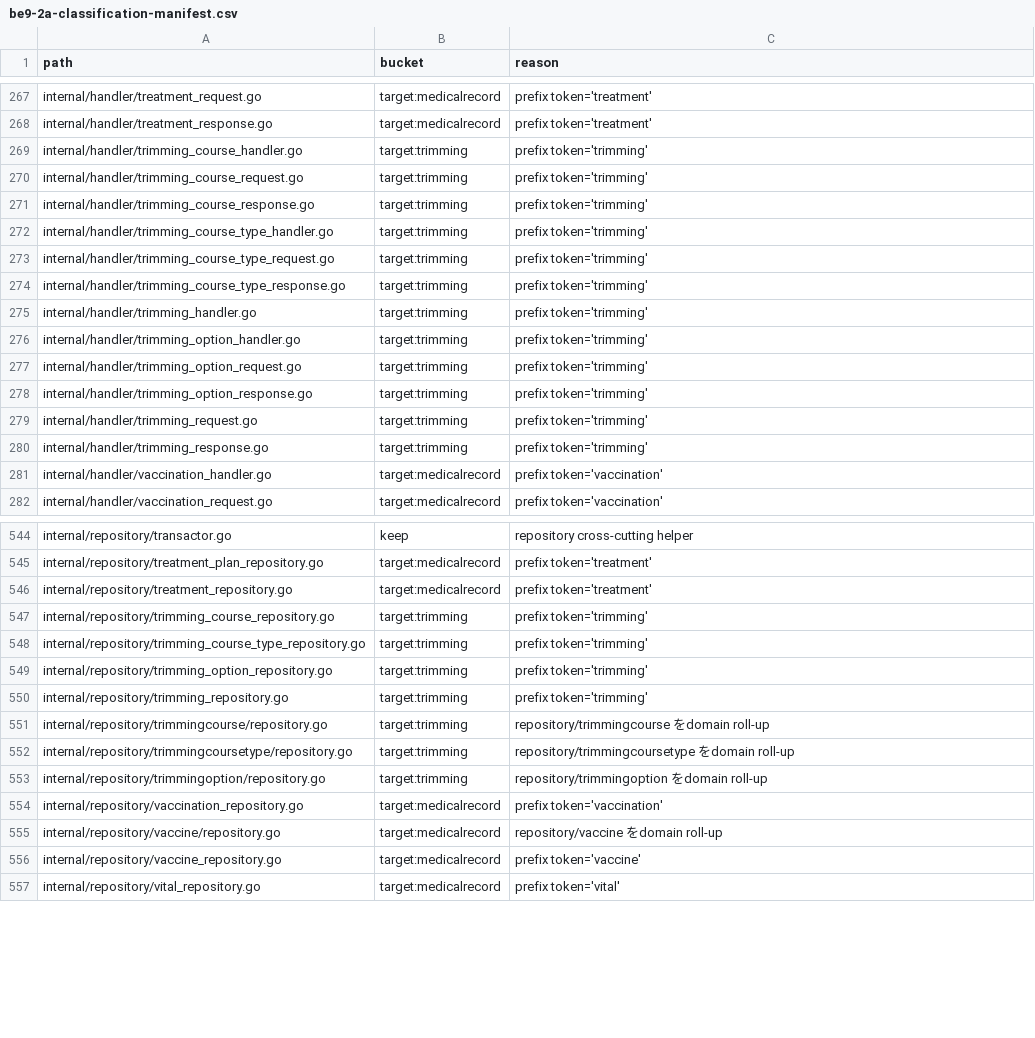
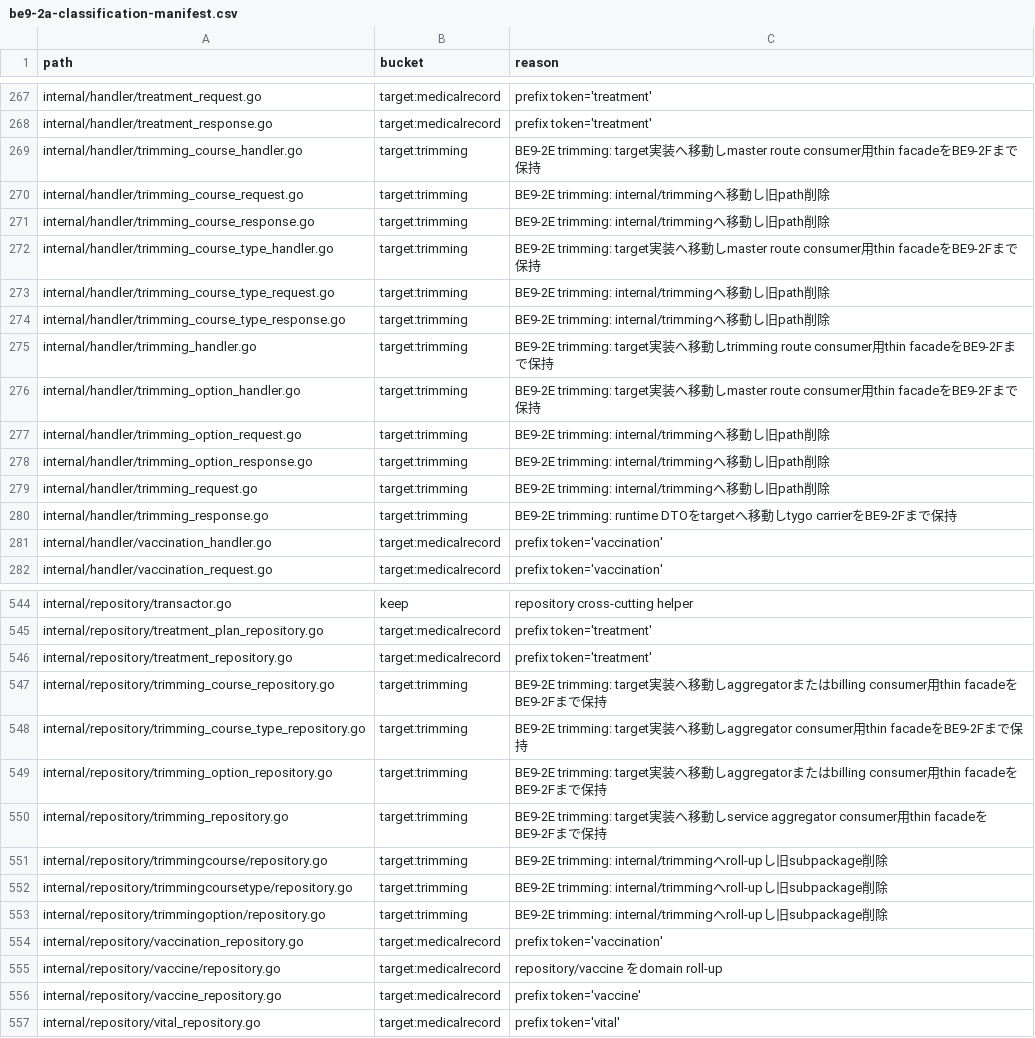
Before and after one commit to MinoruSoga/AnimalEkarte, a CSV file: docs/architecture/be9-2a-classification-manifest.csv, drawn as a sheet; only a part is shown, gaps mark what is left out; the diff covers the shown part only.

Commit message:
docs: sync trimming architecture records

```diff
--- a/docs/architecture/be9-2a-classification-manifest.csv
+++ b/docs/architecture/be9-2a-classification-manifest.csv
@@ -268,14 +268,14 @@ internal/handler/treatment_request.go,target:medicalrecord,prefix token='treatme
 internal/handler/treatment_response.go,target:medicalrecord,prefix token='treatment'
-internal/handler/trimming_course_handler.go,target:trimming,prefix token='trimming'
-internal/handler/trimming_course_request.go,target:trimming,prefix token='trimming'
-internal/handler/trimming_course_response.go,target:trimming,prefix token='trimming'
-internal/handler/trimming_course_type_handler.go,target:trimming,prefix token='trimming'
-internal/handler/trimming_course_type_request.go,target:trimming,prefix token='trimming'
-internal/handler/trimming_course_type_response.go,target:trimming,prefix token='trimming'
-internal/handler/trimming_handler.go,target:trimming,prefix token='trimming'
-internal/handler/trimming_option_handler.go,target:trimming,prefix token='trimming'
-internal/handler/trimming_option_request.go,target:trimming,prefix token='trimming'
-internal/handler/trimming_option_response.go,target:trimming,prefix token='trimming'
-internal/handler/trimming_request.go,target:trimming,prefix token='trimming'
-internal/handler/trimming_response.go,target:trimming,prefix token='trimming'
+internal/handler/trimming_course_handler.go,target:trimming,BE9-2E trimming: target実装へ移動しmaster route consumer用thin facadeをBE9-2Fまで保持
+internal/handler/trimming_course_request.go,target:trimming,BE9-2E trimming: internal/trimmingへ移動し旧path削除
+internal/handler/trimming_course_response.go,target:trimming,BE9-2E trimming: internal/trimmingへ移動し旧path削除
+internal/handler/trimming_course_type_handler.go,target:trimming,BE9-2E trimming: target実装へ移動しmaster route consumer用thin facadeをBE9-2Fまで保持
+internal/handler/trimming_course_type_request.go,target:trimming,BE9-2E trimming: internal/trimmingへ移動し旧path削除
+internal/handler/trimming_course_type_response.go,target:trimming,BE9-2E trimming: internal/trimmingへ移動し旧path削除
+internal/handler/trimming_handler.go,target:trimming,BE9-2E trimming: target実装へ移動しtrimming route consumer用thin facadeをBE9-2Fまで保持
+internal/handler/trimming_option_handler.go,target:trimming,BE9-2E trimming: target実装へ移動しmaster route consumer用thin facadeをBE9-2Fまで保持
+internal/handler/trimming_option_request.go,target:trimming,BE9-2E trimming: internal/trimmingへ移動し旧path削除
+internal/handler/trimming_option_response.go,target:trimming,BE9-2E trimming: internal/trimmingへ移動し旧path削除
+internal/handler/trimming_request.go,target:trimming,BE9-2E trimming: internal/trimmingへ移動し旧path削除
+internal/handler/trimming_response.go,target:trimming,BE9-2E trimming: runtime DTOをtargetへ移動しtygo carrierをBE9-2Fまで保持
 internal/handler/vaccination_handler.go,target:medicalrecord,prefix token='vaccination'
@@ -546,9 +546,9 @@ internal/repository/treatment_plan_repository.go,target:medicalrecord,prefix tok
 internal/repository/treatment_repository.go,target:medicalrecord,prefix token='treatment'
-internal/repository/trimming_course_repository.go,target:trimming,prefix token='trimming'
-internal/repository/trimming_course_type_repository.go,target:trimming,prefix token='trimming'
-internal/repository/trimming_option_repository.go,target:trimming,prefix token='trimming'
-internal/repository/trimming_repository.go,target:trimming,prefix token='trimming'
-internal/repository/trimmingcourse/repository.go,target:trimming,repository/trimmingcourse をdomain roll-up
-internal/repository/trimmingcoursetype/repository.go,target:trimming,repository/trimmingcoursetype をdomain roll-up
-internal/repository/trimmingoption/repository.go,target:trimming,repository/trimmingoption をdomain roll-up
+internal/repository/trimming_course_repository.go,target:trimming,BE9-2E trimming: target実装へ移動しaggregatorまたはbilling consumer用thin facadeをBE9-2Fまで保持
+internal/repository/trimming_course_type_repository.go,target:trimming,BE9-2E trimming: target実装へ移動しaggregator consumer用thin facadeをBE9-2Fまで保持
+internal/repository/trimming_option_repository.go,target:trimming,BE9-2E trimming: target実装へ移動しaggregatorまたはbilling consumer用thin facadeをBE9-2Fまで保持
+internal/repository/trimming_repository.go,target:trimming,BE9-2E trimming: target実装へ移動しservice aggregator consumer用thin facadeをBE9-2Fまで保持
+internal/repository/trimmingcourse/repository.go,target:trimming,BE9-2E trimming: internal/trimmingへroll-upし旧subpackage削除
+internal/repository/trimmingcoursetype/repository.go,target:trimming,BE9-2E trimming: internal/trimmingへroll-upし旧subpackage削除
+internal/repository/trimmingoption/repository.go,target:trimming,BE9-2E trimming: internal/trimmingへroll-upし旧subpackage削除
 internal/repository/vaccination_repository.go,target:medicalrecord,prefix token='vaccination'
```
Also changed, not shown: 4 edited cells elsewhere in this file, 3 other files.
